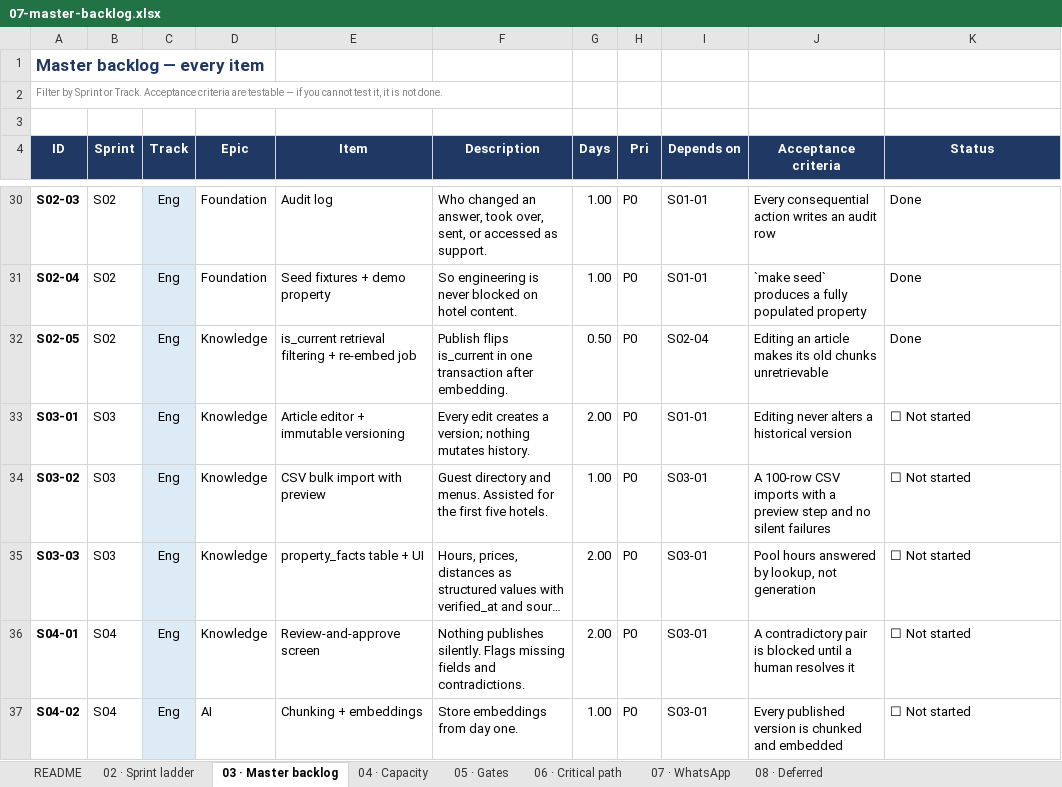
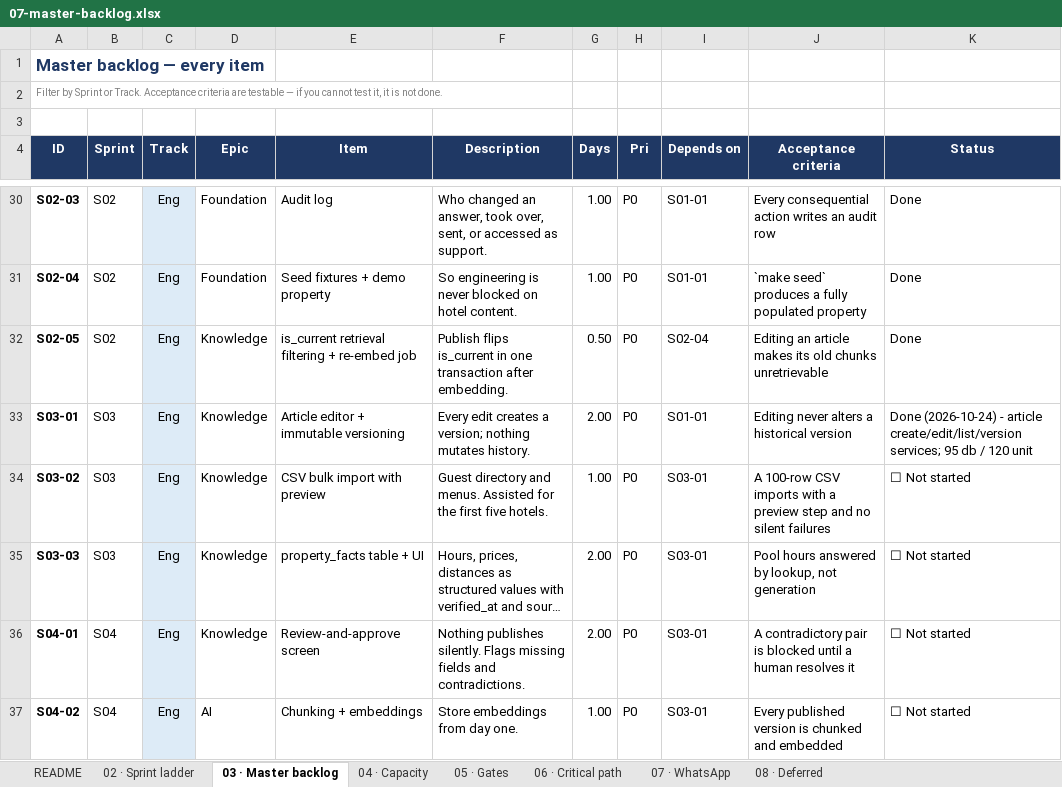
Before and after one commit to jtanori/ai-guest-concierge-1, an Excel workbook: docs/07-master-backlog.xlsx, sheet 03 · Master backlog, drawn as a sheet; only a part is shown, gaps mark what is left out; long unchanged cells end in …; values as stored, in another font and other column widths than the file's, no borders; the diff names each change by its address in the sheet, - before the commit and + after, or states it on an @@ line.

Commit message:
S03-01: mark Done in workbook

```diff
--- a/docs/07-master-backlog.xlsx (sheet 03 · Master backlog)
+++ b/docs/07-master-backlog.xlsx (sheet 03 · Master backlog)
-K33 (Status): ☐ Not started
+K33 (Status): Done (2026-10-24) - article create/edit/list/version services; 95 db / 120 unit
```
